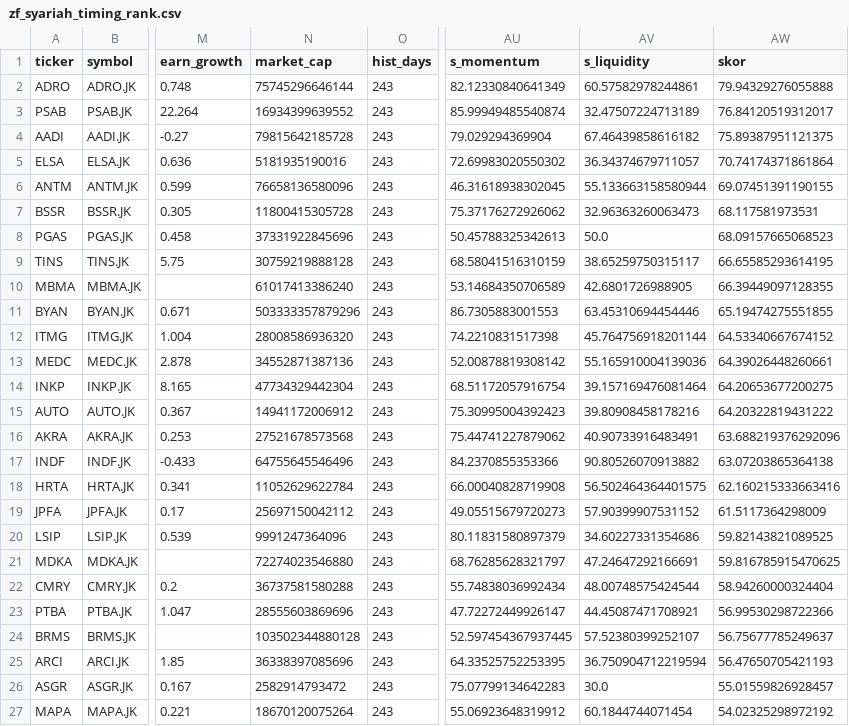
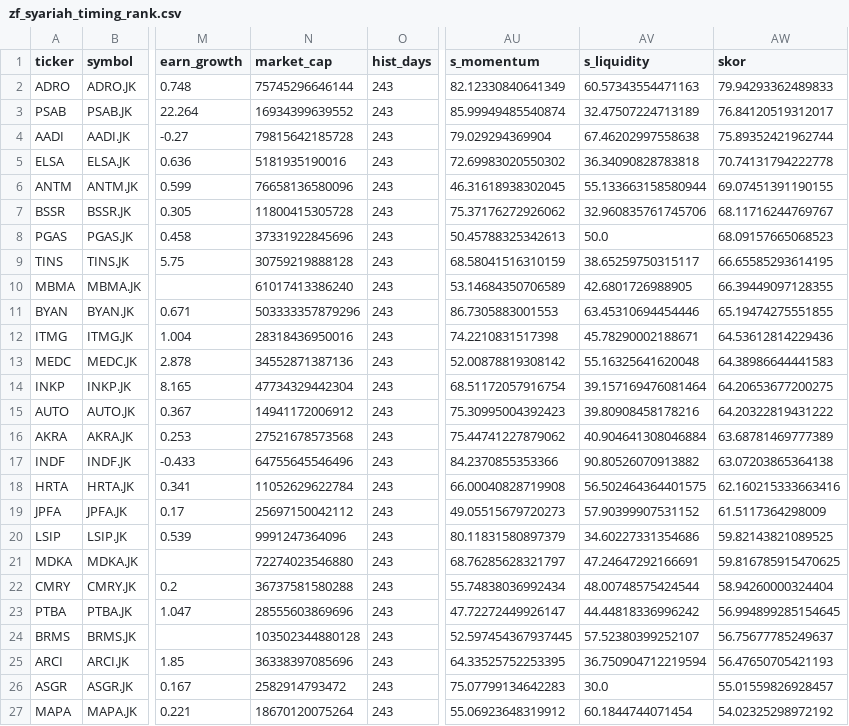
Before and after one commit to ah-salam/detector, a CSV file: zf_syariah_timing_rank.csv, drawn as a sheet; only a part is shown, gaps mark what is left out; the diff names each change by its address in the sheet, - before the commit and + after, or states it on an @@ line.

```diff
--- a/zf_syariah_timing_rank.csv
+++ b/zf_syariah_timing_rank.csv
-AV2 (s_liquidity): 60.57582978244861
+AV2 (s_liquidity): 60.57343554471163
-AW2 (skor): 79.94329276055888
+AW2 (skor): 79.94293362489833
-AV4 (s_liquidity): 67.46439858616182
+AV4 (s_liquidity): 67.46202997558638
-AW4 (skor): 75.89387951121375
+AW4 (skor): 75.89352421962744
-AV5 (s_liquidity): 36.34374679711057
+AV5 (s_liquidity): 36.34090828783818
-AW5 (skor): 70.74174371861864
+AW5 (skor): 70.74131794222778
-AV7 (s_liquidity): 32.96363260063473
+AV7 (s_liquidity): 32.960835761745706
-AW7 (skor): 68.117581973531
+AW7 (skor): 68.11716244769767
-N12 (market_cap): 28008586936320
+N12 (market_cap): 28318436950016
-AV12 (s_liquidity): 45.764756918201144
+AV12 (s_liquidity): 45.78290002188671
-AW12 (skor): 64.53340667674152
+AW12 (skor): 64.53612814229436
-AV13 (s_liquidity): 55.165910004139036
+AV13 (s_liquidity): 55.16325641620048
-AW13 (skor): 64.39026448260661
+AW13 (skor): 64.38986644441583
-AV16 (s_liquidity): 40.90733916483491
+AV16 (s_liquidity): 40.904641308046884
-AW16 (skor): 63.688219376292096
+AW16 (skor): 63.68781469777389
-AV23 (s_liquidity): 44.45087471708921
+AV23 (s_liquidity): 44.44818336996242
-AW23 (skor): 56.99530298722366
+AW23 (skor): 56.994899285154645
```
Also changed, not shown: 1 other file.
